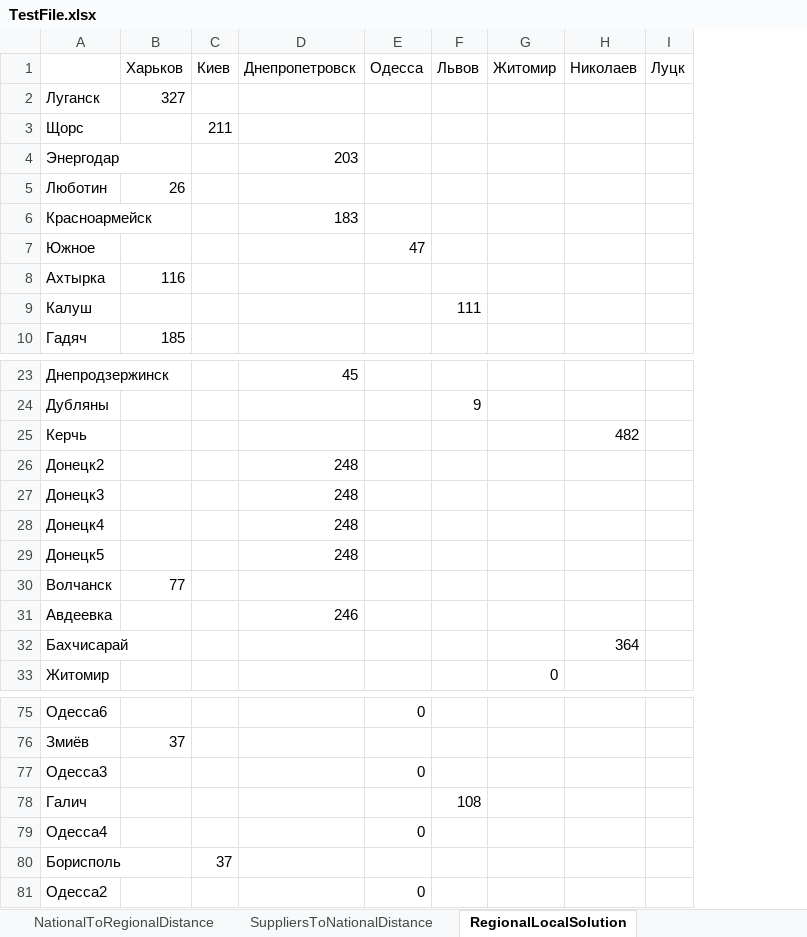
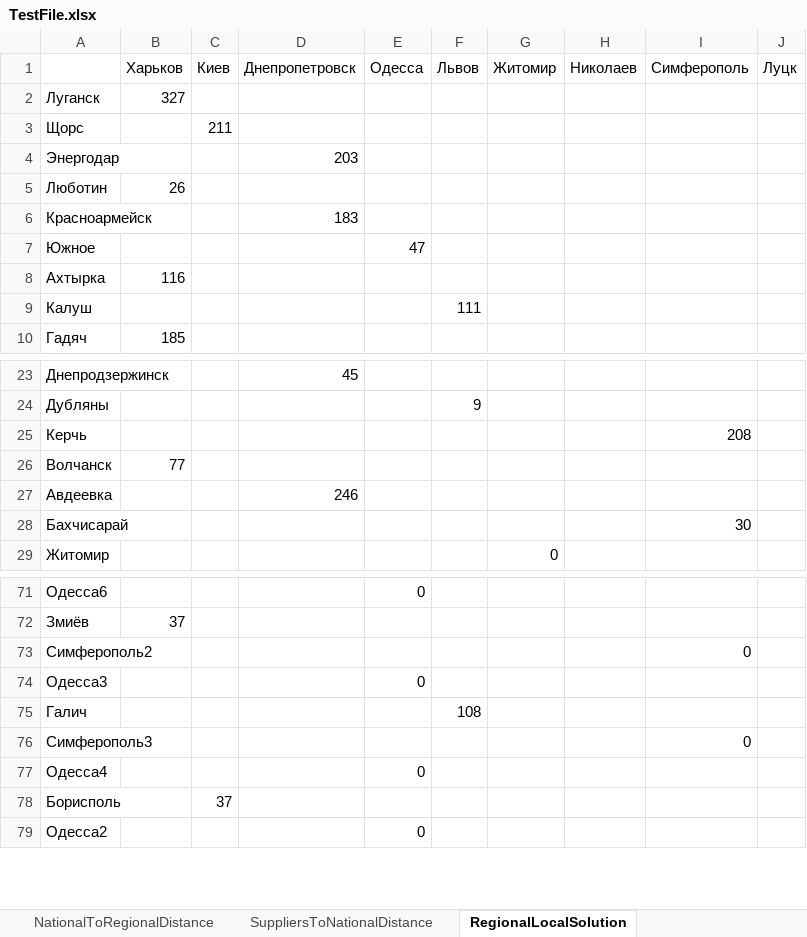
Before and after one commit to vladimirmYpDa/diploma, an Excel workbook: TestFile.xlsx, sheet RegionalLocalSolution, drawn as a sheet; only a part is shown, gaps mark what is left out; values as stored, in another font and other column widths than the file's, no borders; removed rows and columns are numbered as before the commit, all else as after; the diff covers the shown part only; the diff names each change by its address in the sheet, - before the commit and + after, or states it on an @@ line.

```diff
--- a/TestFile.xlsx (sheet RegionalLocalSolution)
+++ b/TestFile.xlsx (sheet RegionalLocalSolution)
+column I (Симферополь), rows 25-28: 208 |  |  | 30
-H25 (Николаев): 482
+H25 (Николаев): (empty)
-row 26: Донецк2 |  |  | 248
-row 27: Донецк3 |  |  | 248
-row 28: Донецк4 |  |  | 248
-row 29: Донецк5 |  |  | 248
-H28 (Николаев): 364
+H28 (Николаев): (empty)
+row 73: Симферополь2 |  |  |  |  |  |  |  | 0
+row 76: Симферополь3 |  |  |  |  |  |  |  | 0
```
Also changed, not shown: 1 added row and 6 edited cells elsewhere in this sheet, sheet RegionalToLocalDistance, sheet Demand, sheet NationalToRegionalDistance, sheet NationalRegionalSolution, 22 other files.
